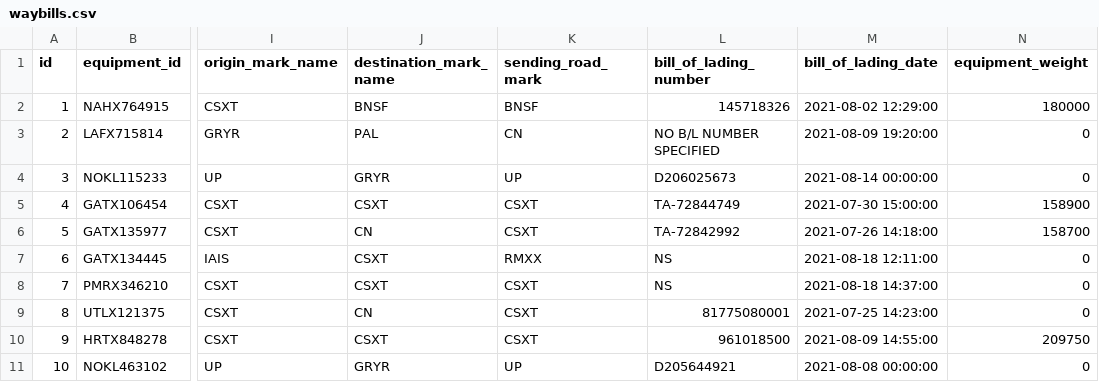
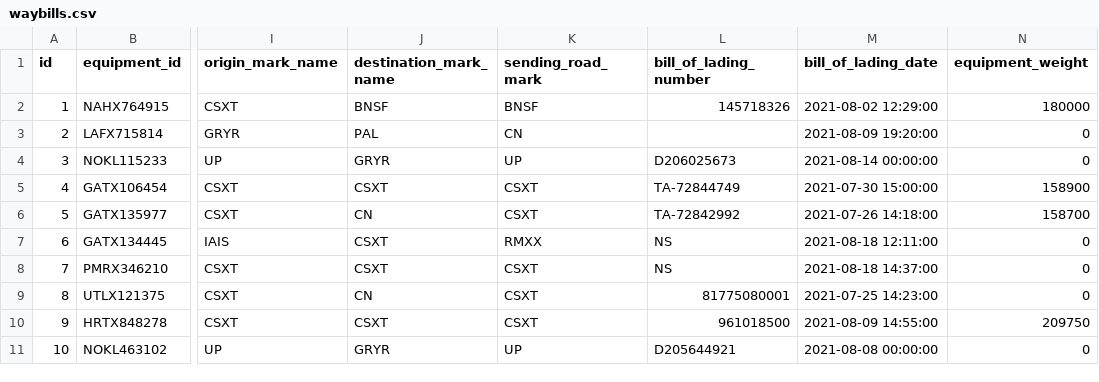
Before and after one commit to morganhein/backend-takehome-telegraph, a CSV file: data/waybills.csv, drawn as a sheet; only a part is shown, gaps mark what is left out; the diff names each change by its address in the sheet, - before the commit and + after, or states it on an @@ line.

Commit message:
feat: waybills added

```diff
--- a/data/waybills.csv
+++ b/data/waybills.csv
-L3 (bill_of_lading_number): NO B/L NUMBER SPECIFIED
+L3 (bill_of_lading_number): (empty)
```
Also changed, not shown: 6 other files.
